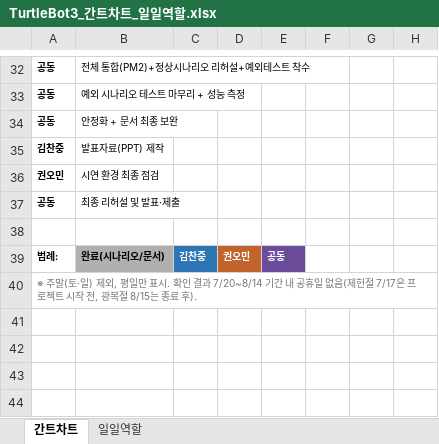
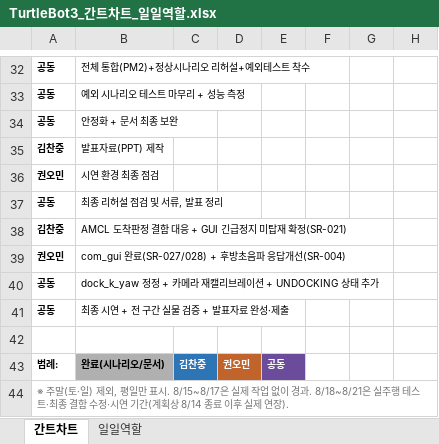
Before and after one commit to JJUNI-01-KOR/Turtlebot3-Guide-Robot, an Excel workbook: docs/schedule/TurtleBot3_간트차트_일일역할.xlsx, sheet 간트차트, drawn as a sheet; only a part is shown, gaps mark what is left out; values as stored, in another font and other column widths than the file's, no borders; addresses are those after the commit; rows hold the shown columns only; the diff covers the shown part only; the diff names each change by its address in the sheet, - before the commit and + after, or states it on an @@ line.

Commit message:
docs: 데모 영상 추가 + 간트차트 최신화, README 반영
- docs/Demo_Video/Play_Demo.mp4 추가(720p H.264 압축본, 원본 mov는 .gitignore)
- README에 데모 영상 섹션 + 일정/역할 간트차트 링크 추가
- 간트차트(일일 역할) 최신본 반영

```diff
--- a/docs/schedule/TurtleBot3_간트차트_일일역할.xlsx (sheet 간트차트)
+++ b/docs/schedule/TurtleBot3_간트차트_일일역할.xlsx (sheet 간트차트)
-B37: 최종 리허설 및 발표·제출
+B37: 최종 리허설 점검 및 서류, 발표 정리
+row 38: 김찬중 | AMCL 도착판정 결함 대응 + GUI 긴급정지 미탑재 확정(SR-021)
+row 39: 권오민 | com_gui 완료(SR-027/028) + 후방초음파 응답개선(SR-004)
+row 40: 공동 | dock_k_yaw 정정 + 카메라 재캘리브레이션 + UNDOCKING 상태 추가
+row 41: 공동 | 최종 시연 + 전 구간 실물 검증 + 발표자료 완성·제출
-A44: …표시. 확인 결과 7/20~8/14 기간 내 공휴일 없음(제헌절 7/17은 프로젝트 시작 전, 광복절 8/15는 종료 후).
+A44: …표시. 8/15~8/17은 실제 작업 없이 경과. 8/18~8/21은 실주행 테스트·최종 결함 수정·시연 기간(계획상 8/14 종료 이후 실제 연장).
```
Also changed, not shown: 17 edited cells, cell formats and merged cells elsewhere in this sheet, sheet 일일역할, 3 other files.
